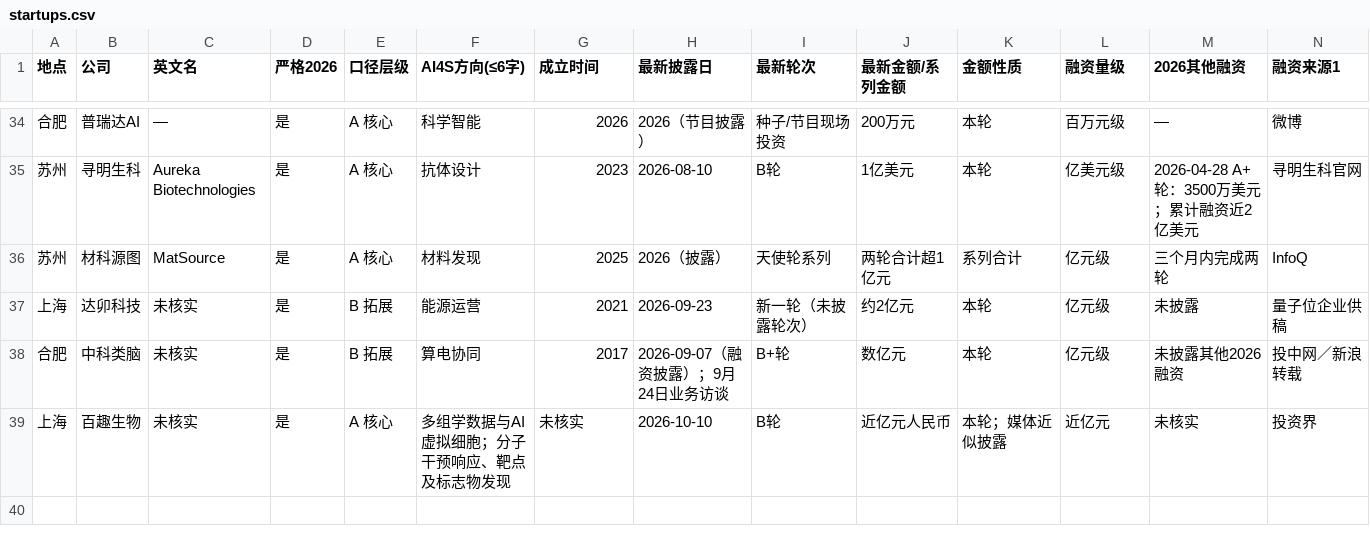
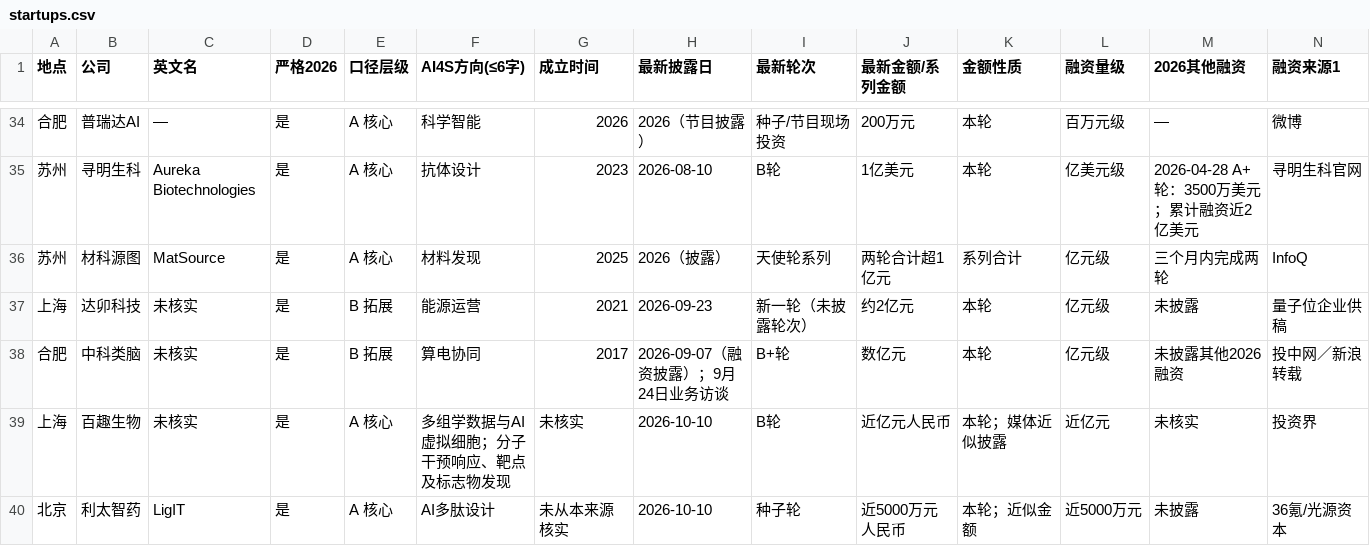
Before and after one commit to ppchanning/ai4science-observatory, a CSV file: data/industry/startups.csv, drawn as a sheet; only a part is shown, gaps mark what is left out; rows hold the shown columns only; the diff names each change by its address in the sheet, - before the commit and + after, or states it on an @@ line.

```diff
--- a/data/industry/startups.csv
+++ b/data/industry/startups.csv
+row 40: 北京 | 利太智药 | LigIT | 是 | A 核心 | AI多肽设计 | 未从本来源核实 | 2026-10-10 | 种子轮 | 近5000万元人民币 | 本轮；近似金额 | 近5000万元 | 未披露 | 36氪/光源资本
```
Also changed, not shown: data/industry/funding-events.csv, 17 other files.
